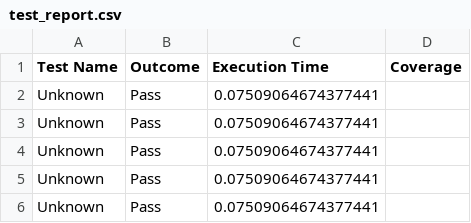
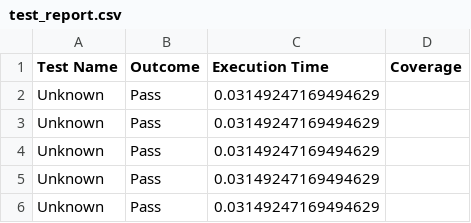
Before and after one commit to MythologicalFalcon/TestCaseProjec, a CSV file: test_report.csv, drawn as a sheet.

Commit message:
Version1_TestCaseReport

```diff
--- a/test_report.csv
+++ b/test_report.csv
@@ -1,6 +1,6 @@
 Test Name,Outcome,Execution Time,Coverage
-Unknown,Pass,0.07509064674377441,
-Unknown,Pass,0.07509064674377441,
-Unknown,Pass,0.07509064674377441,
-Unknown,Pass,0.07509064674377441,
-Unknown,Pass,0.07509064674377441,
+Unknown,Pass,0.03149247169494629,
+Unknown,Pass,0.03149247169494629,
+Unknown,Pass,0.03149247169494629,
+Unknown,Pass,0.03149247169494629,
+Unknown,Pass,0.03149247169494629,
```
Also changed, not shown: 1 other file.
